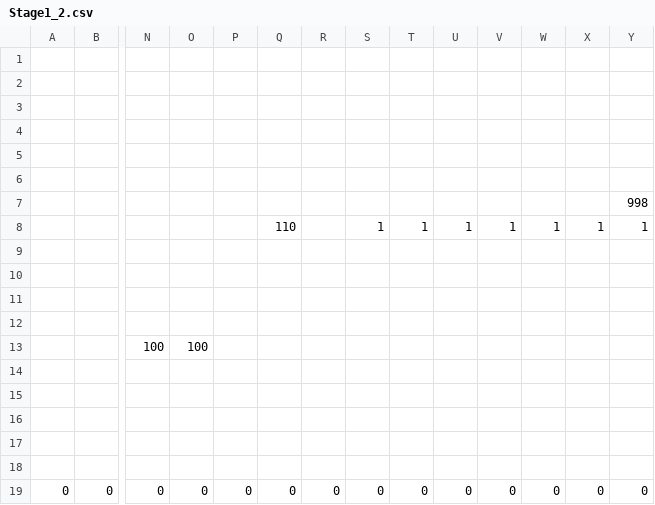
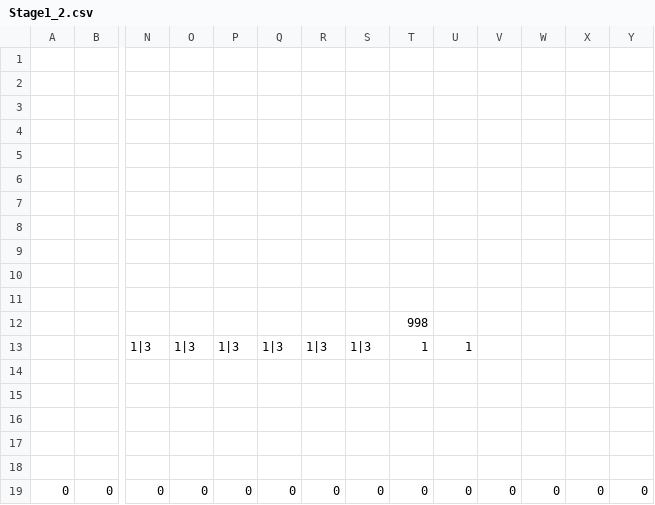
Before and after one commit to ImbecileFabio/HEW2024, a CSV file: ComponentFramework/MapData/Stage1/Stage1_2.csv, drawn as a sheet; only a part is shown, gaps mark what is left out; removed rows and columns are numbered as before the commit, all else as after; rows hold the shown columns only; the diff names each change by its address in the sheet, - before the commit and + after, or states it on an @@ line.

```diff
--- a/ComponentFramework/MapData/Stage1/Stage1_2.csv
+++ b/ComponentFramework/MapData/Stage1/Stage1_2.csv
-row 7:  |  |  |  |  |  |  |  |  |  |  |  |  | 998
-row 8:  |  |  |  |  | 110 |  | 1 | 1 | 1 | 1 | 1 | 1 | 1
+row 10: (empty)
+row 11: (empty)
-T12: (empty)
+T12: 998
-row 13:  |  | 100 | 100
+row 13:  |  | 1|3 | 1|3 | 1|3 | 1|3 | 1|3 | 1|3 | 1 | 1
```
Also changed, not shown: 21 other files.
